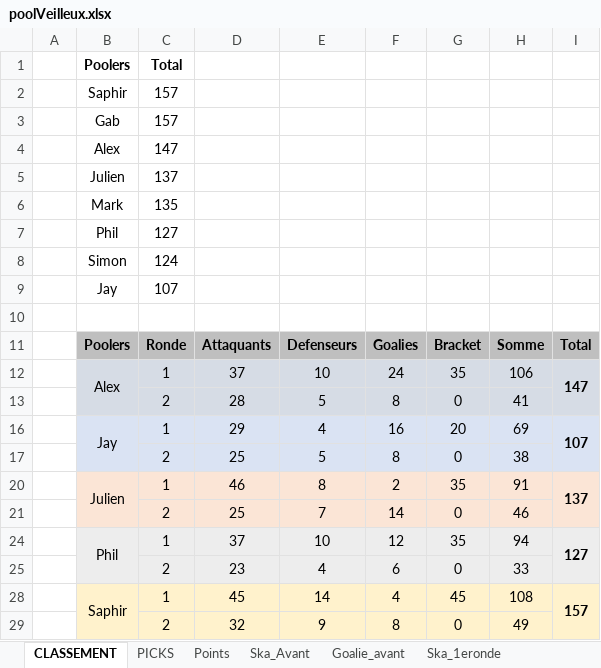
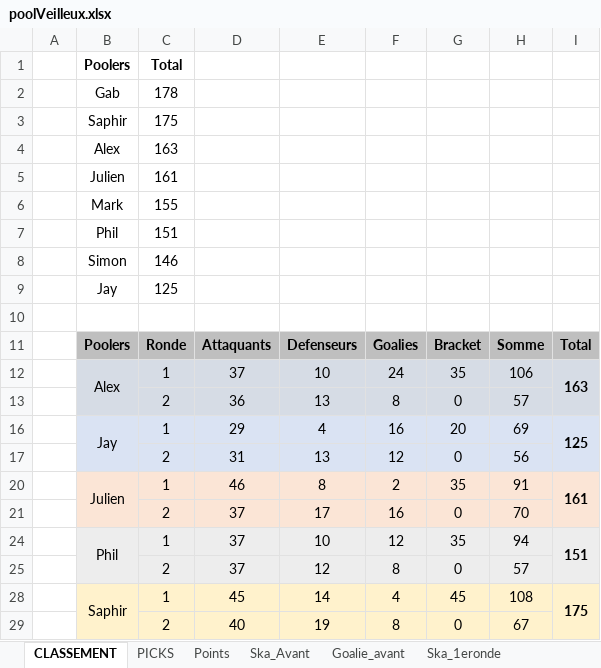
Before and after one commit to defoyalex/defoyalex.github.io, an Excel workbook: poolVeilleux.xlsx, sheet CLASSEMENT, drawn as a sheet; only a part is shown; values as stored, in another font and other column widths than the file's, no borders; removed rows and columns are numbered as before the commit, all else as after; the diff covers the shown part only; the diff names each change by its address in the sheet, - before the commit and + after, or states it on an @@ line.

```diff
--- a/poolVeilleux.xlsx (sheet CLASSEMENT)
+++ b/poolVeilleux.xlsx (sheet CLASSEMENT)
-row 2:  | Saphir | 157
-C2: 157
+C2: 178
-row 4:  | Alex | 147
-row 5:  | Julien | 137
-row 6:  | Mark | 135
-row 7:  | Phil | 127
-row 8:  | Simon | 124
-row 9:  | Jay | 107
+row 3:  | Saphir | 175
+row 4:  | Alex | 163
+row 5:  | Julien | 161
+row 6:  | Mark | 155
+row 7:  | Phil | 151
+row 8:  | Simon | 146
+row 9:  | Jay | 125
-I12: 147
+I12: 163
-D13: 28
+D13: 36
-E13: 5
+E13: 13
-H13: 41
+H13: 57
-I16: 107
+I16: 125
-row 17:  |  | 2 | 25 | 5 | 8 | 0 | 38
+row 17:  |  | 2 | 31 | 13 | 12 | 0 | 56
-I20: 137
+I20: 161
-row 21:  |  | 2 | 25 | 7 | 14 | 0 | 46
+row 21:  |  | 2 | 37 | 17 | 16 | 0 | 70
-I24: 127
+I24: 151
-row 25:  |  | 2 | 23 | 4 | 6 | 0 | 33
+row 25:  |  | 2 | 37 | 12 | 8 | 0 | 57
-I28: 157
+I28: 175
-D29: 32
+D29: 40
-E29: 9
+E29: 19
-H29: 49
+H29: 67
```
Also changed, not shown: 2 added rows, 2 removed rows and 6 edited cells elsewhere in this sheet, sheet Ska_2eronde, sheet Points, sheet Goalie_2eronde, sheet PICKS, 2 other files.
